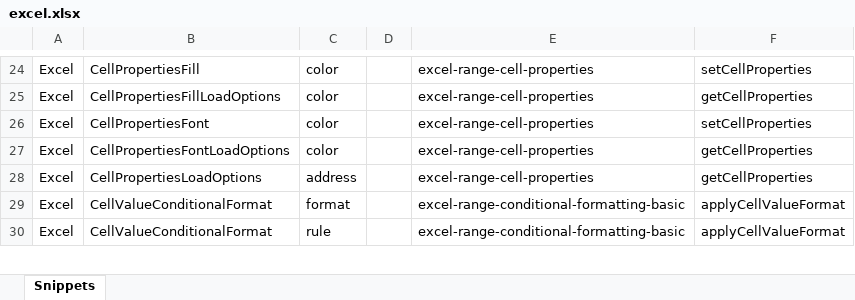
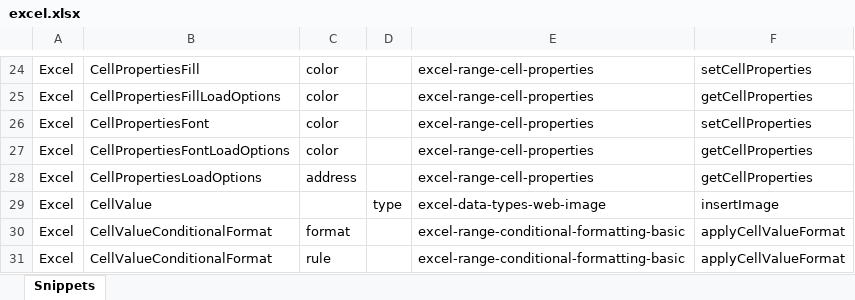
Before and after one commit to OfficeDev/office-js-snippets, an Excel workbook: snippet-extractor-metadata/excel.xlsx, sheet Snippets, drawn as a sheet; only a part is shown, gaps mark what is left out; values as stored, in another font and other column widths than the file's, no borders; table styles not drawn; the diff names each change by its address in the sheet, - before the commit and + after, or states it on an @@ line.

Commit message:
[Excel] (Data types) Map existing snippet to CellValue

```diff
--- a/snippet-extractor-metadata/excel.xlsx (sheet Snippets)
+++ b/snippet-extractor-metadata/excel.xlsx (sheet Snippets)
+row 29: Excel | CellValue |  | type | excel-data-types-web-image | insertImage
```
